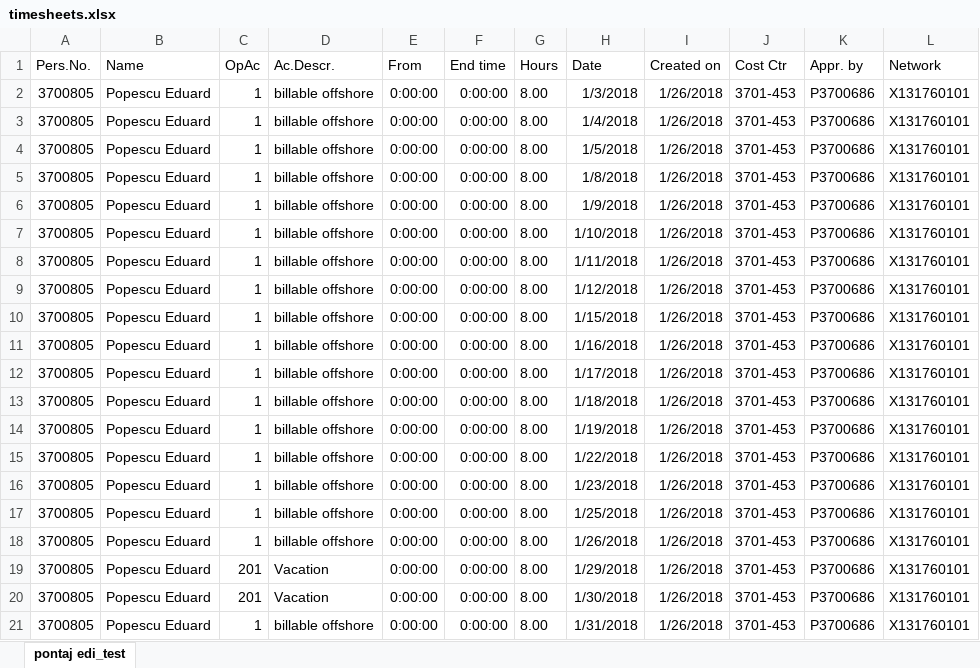
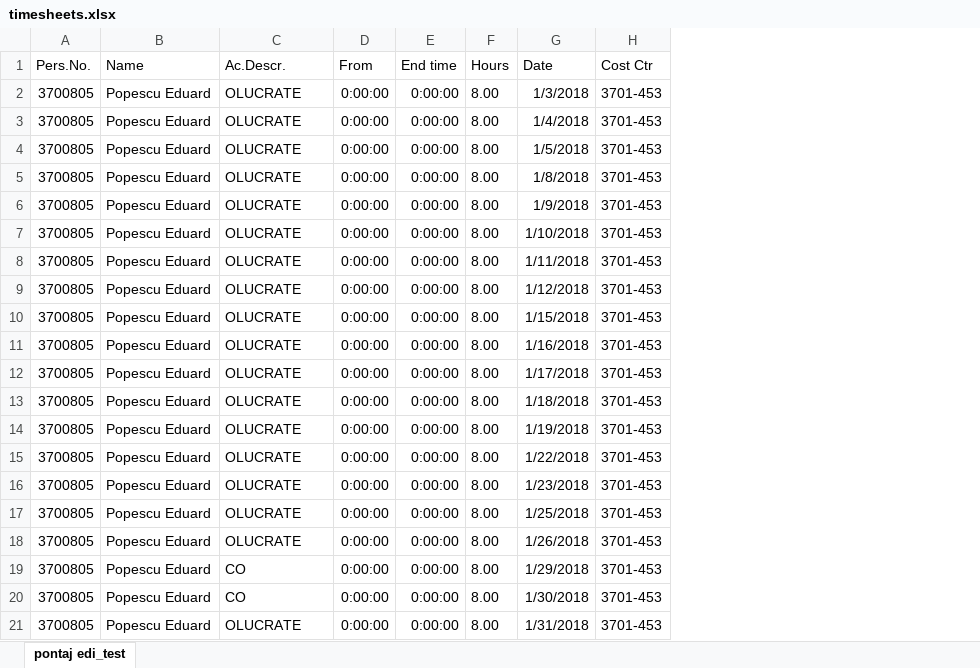
Before and after one commit to popescue/NESS.VoucherManagement, an Excel workbook: NESS.VoucherManagement.Persistence.Tests/TestFiles/timesheets.xlsx, sheet pontaj edi_test, drawn as a sheet; values as stored, in another font and other column widths than the file's, no borders; removed rows and columns are numbered as before the commit, all else as after; the diff names each change by its address in the sheet, - before the commit and + after, or states it on an @@ line.

Commit message:
Updated persistence tests.

```diff
--- a/NESS.VoucherManagement.Persistence.Tests/TestFiles/timesheets.xlsx (sheet pontaj edi_test)
+++ b/NESS.VoucherManagement.Persistence.Tests/TestFiles/timesheets.xlsx (sheet pontaj edi_test)
-column C (OpAc), rows 2-21: 1 | 1 | 1 | 1 | 1 | 1 | 1 | 1 | 1 | 1 | 1 | 1 | 1 | 1 | 1 | 1 | 1 | 201 | 201 | 1
-column I (Created on), rows 2-21: all 1/26/2018
-column K (Appr. by), rows 2-21: all P3700686
-column L (Network), rows 2-21: all X131760101
-C2:C18 (Ac.Descr.): billable offshore
+C2:C18 (Ac.Descr.): OLUCRATE
-C19:C20 (Ac.Descr.): Vacation
+C19:C20 (Ac.Descr.): CO
-C21 (Ac.Descr.): billable offshore
+C21 (Ac.Descr.): OLUCRATE
```
Also changed, not shown: 2 other files.
